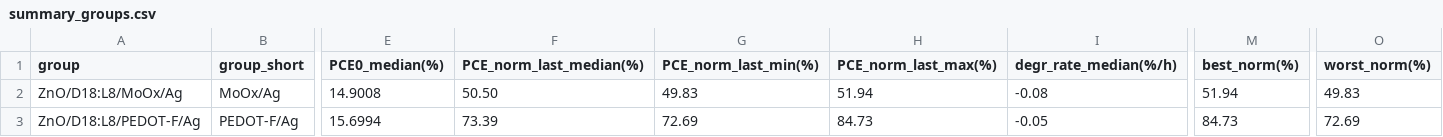
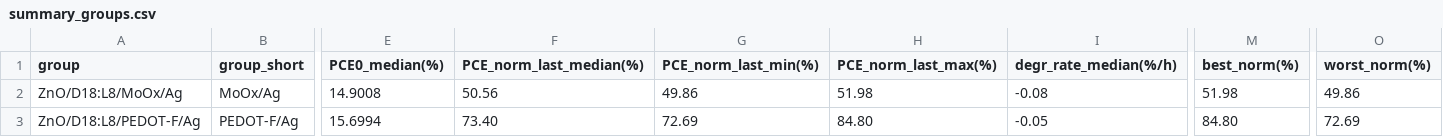
Before and after one commit to littleBlack2003/stabilty-data, a CSV file: docs/summary_groups.csv, drawn as a sheet; only a part is shown, gaps mark what is left out; the diff names each change by its address in the sheet, - before the commit and + after, or states it on an @@ line.

```diff
--- a/docs/summary_groups.csv
+++ b/docs/summary_groups.csv
-F2 (PCE_norm_last_median(%)): 50.50
+F2 (PCE_norm_last_median(%)): 50.56
-G2 (PCE_norm_last_min(%)): 49.83
+G2 (PCE_norm_last_min(%)): 49.86
-H2 (PCE_norm_last_max(%)): 51.94
+H2 (PCE_norm_last_max(%)): 51.98
-M2 (best_norm(%)): 51.94
+M2 (best_norm(%)): 51.98
-O2 (worst_norm(%)): 49.83
+O2 (worst_norm(%)): 49.86
-F3 (PCE_norm_last_median(%)): 73.39
+F3 (PCE_norm_last_median(%)): 73.40
-H3 (PCE_norm_last_max(%)): 84.73
+H3 (PCE_norm_last_max(%)): 84.80
-M3 (best_norm(%)): 84.73
+M3 (best_norm(%)): 84.80
```
Also changed, not shown: indoor/aligned_group_mean.csv, indoor/rounds.csv, 14 other files.
